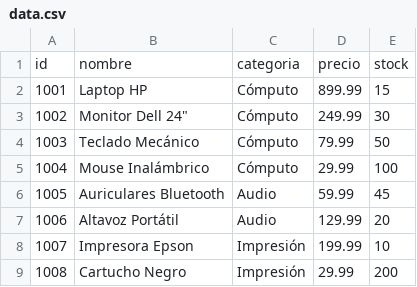
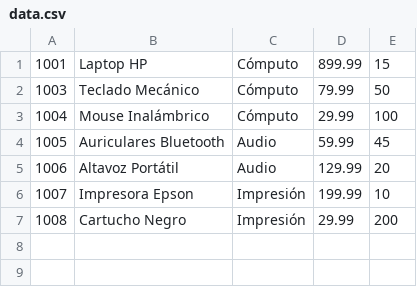
Before and after one commit to Diego0119/algoritmos-de-busqueda, a CSV file: data.csv, drawn as a sheet; the diff names each change by its address in the sheet, - before the commit and + after, or states it on an @@ line.

```diff
--- a/data.csv
+++ b/data.csv
-row 1: id | nombre | categoria | precio | stock
-row 3: 1002 | Monitor Dell 24" | Cómputo | 249.99 | 30
```
Also changed, not shown: 5 other files.
